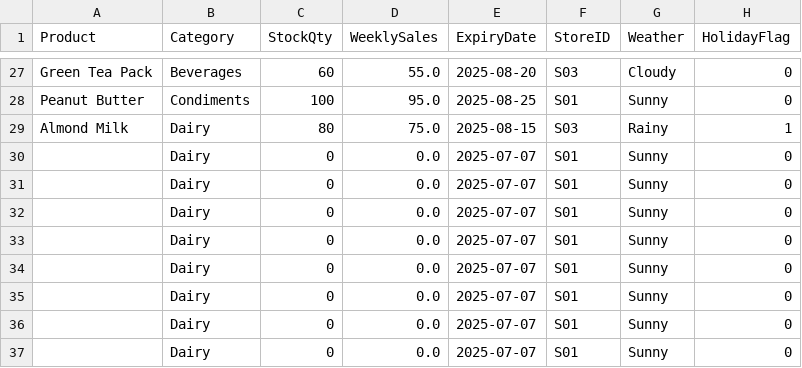
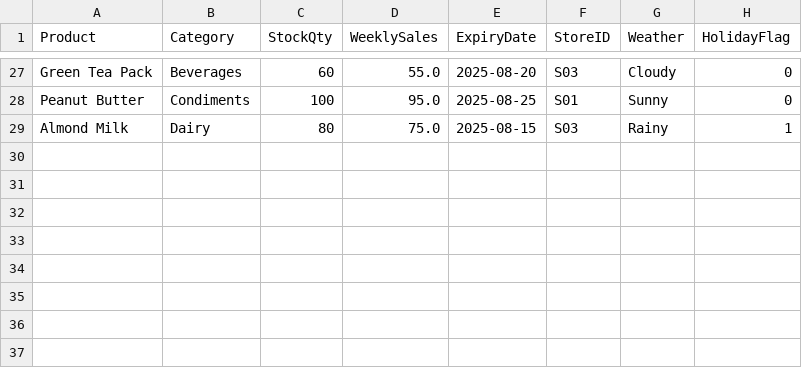
Before and after one commit to ritzzy01/EcoStock, a CSV file: mock_inventory.csv, drawn as a sheet; only a part is shown, gaps mark what is left out; the diff names each change by its address in the sheet, - before the commit and + after, or states it on an @@ line.

Commit message:
removed garbage values

```diff
--- a/mock_inventory.csv
+++ b/mock_inventory.csv
-row 30:  | Dairy | 0 | 0.0 | 2025-07-07 | S01 | Sunny | 0
-row 31:  | Dairy | 0 | 0.0 | 2025-07-07 | S01 | Sunny | 0
-row 32:  | Dairy | 0 | 0.0 | 2025-07-07 | S01 | Sunny | 0
-row 33:  | Dairy | 0 | 0.0 | 2025-07-07 | S01 | Sunny | 0
-row 34:  | Dairy | 0 | 0.0 | 2025-07-07 | S01 | Sunny | 0
-row 35:  | Dairy | 0 | 0.0 | 2025-07-07 | S01 | Sunny | 0
-row 36:  | Dairy | 0 | 0.0 | 2025-07-07 | S01 | Sunny | 0
-row 37:  | Dairy | 0 | 0.0 | 2025-07-07 | S01 | Sunny | 0
```
